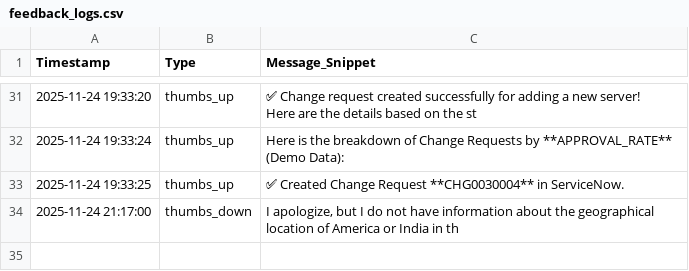
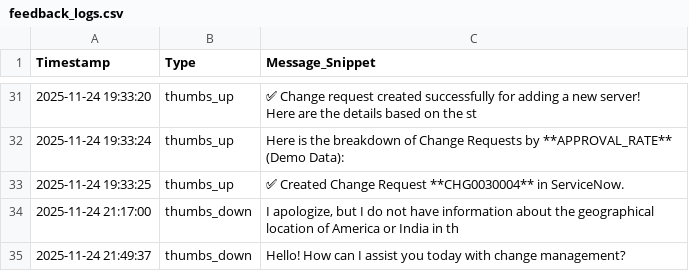
Before and after one commit to Sonu-Thomas-001/Change-Management-Bot, a CSV file: feedback_logs.csv, drawn as a sheet; only a part is shown, gaps mark what is left out; the diff names each change by its address in the sheet, - before the commit and + after, or states it on an @@ line.

```diff
--- a/feedback_logs.csv
+++ b/feedback_logs.csv
+row 35: 2025-11-24 21:49:37 | thumbs_down | Hello! How can I assist you today with change management?
```
Also changed, not shown: query_logs.csv, 2 other files.
